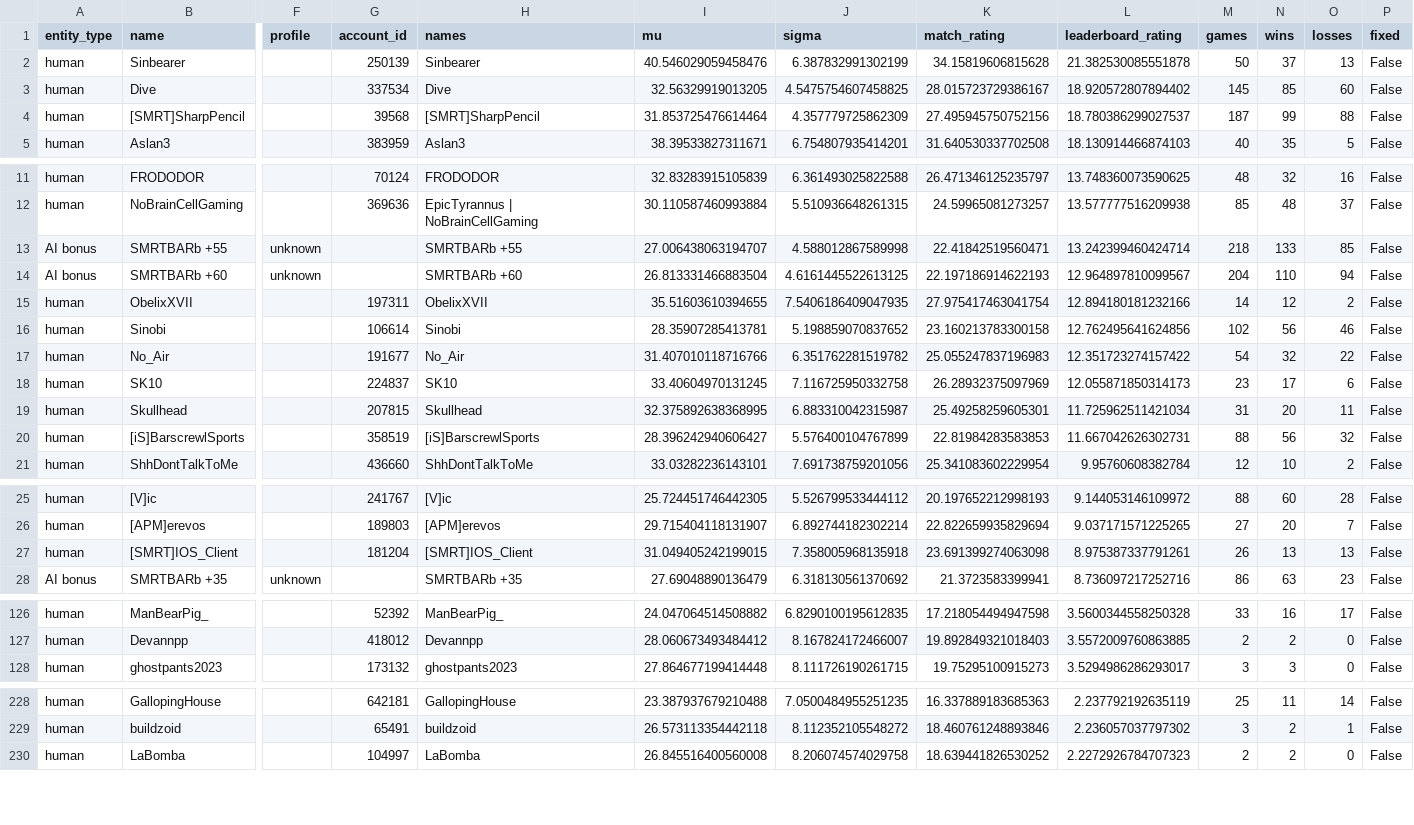
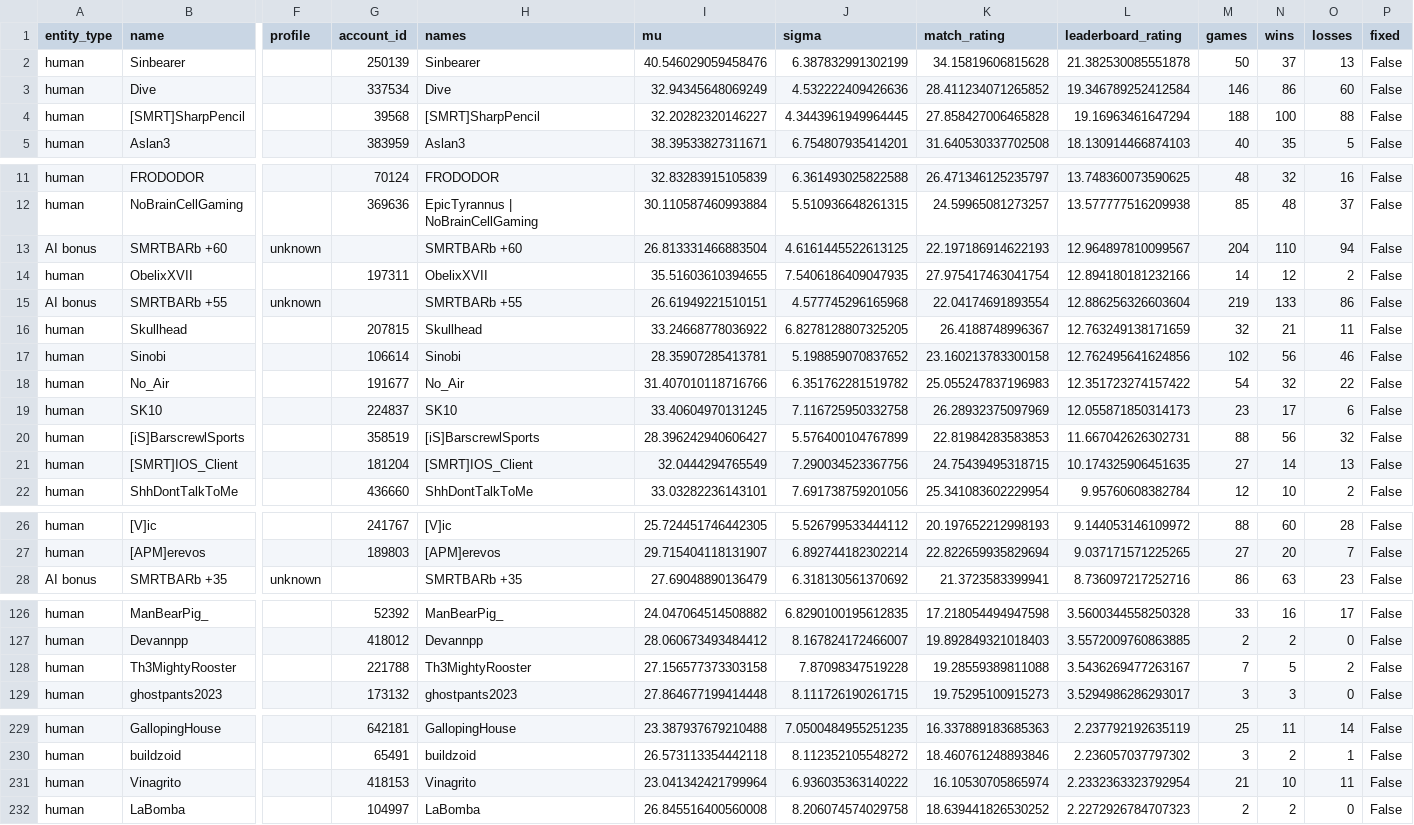
Before and after one commit to Barscrewl/BarbOS, a CSV file: public/ratings_by_leaderboard_rating.csv, drawn as a sheet; only a part is shown, gaps mark what is left out; removed rows and columns are numbered as before the commit, all else as after; rows hold the shown columns only; the diff covers the shown part only; the diff names each change by its address in the sheet, - before the commit and + after, or states it on an @@ line.

```diff
--- a/public/ratings_by_leaderboard_rating.csv
+++ b/public/ratings_by_leaderboard_rating.csv
-I3 (mu): 32.56329919013205
+I3 (mu): 32.94345648069249
-J3 (sigma): 4.5475754607458825
+J3 (sigma): 4.532222409426636
-K3 (match_rating): 28.015723729386167
+K3 (match_rating): 28.411234071265852
-L3 (leaderboard_rating): 18.920572807894402
+L3 (leaderboard_rating): 19.346789252412584
-M3 (games): 145
+M3 (games): 146
-N3 (wins): 85
+N3 (wins): 86
-I4 (mu): 31.853725476614464
+I4 (mu): 32.20282320146227
-J4 (sigma): 4.357779725862309
+J4 (sigma): 4.3443961949964445
-K4 (match_rating): 27.495945750752156
+K4 (match_rating): 27.858427006465828
-L4 (leaderboard_rating): 18.780386299027537
+L4 (leaderboard_rating): 19.16963461647294
-M4 (games): 187
+M4 (games): 188
-N4 (wins): 99
+N4 (wins): 100
-row 13: AI bonus | SMRTBARb +55 | unknown |  | SMRTBARb +55 | 27.006438063194707 | 4.588012867589998 | 22.41842519560471 | 13.242399460424714 | 218 | 133 | 85 | False
+row 15: AI bonus | SMRTBARb +55 | unknown |  | SMRTBARb +55 | 26.61949221510151 | 4.577745296165968 | 22.04174691893554 | 12.886256326603604 | 219 | 133 | 86 | False
+row 16: human | Skullhead |  | 207815 | Skullhead | 33.24668778036922 | 6.8278128807325205 | 26.4188748996367 | 12.763249138171659 | 32 | 21 | 11 | False
-row 19: human | Skullhead |  | 207815 | Skullhead | 32.375892638368995 | 6.883310042315987 | 25.49258259605301 | 11.725962511421034 | 31 | 20 | 11 | False
+row 21: human | [SMRT]IOS_Client |  | 181204 | [SMRT]IOS_Client | 32.0444294765549 | 7.290034523367756 | 24.75439495318715 | 10.174325906451635 | 27 | 14 | 13 | False
-row 27: human | [SMRT]IOS_Client |  | 181204 | [SMRT]IOS_Client | 31.049405242199015 | 7.358005968135918 | 23.691399274063098 | 8.975387337791261 | 26 | 13 | 13 | False
+row 128: human | Th3MightyRooster |  | 221788 | Th3MightyRooster | 27.156577373303158 | 7.87098347519228 | 19.28559389811088 | 3.5436269477263167 | 7 | 5 | 2 | False
+row 231: human | Vinagrito |  | 418153 | Vinagrito | 23.041342421799964 | 6.936035363140222 | 16.10530705865974 | 2.2332363323792954 | 21 | 10 | 11 | False
```
Also changed, not shown: 2 added rows and 4 removed rows elsewhere in this file, data/matches_index.csv, public/fixed_seed/matches.csv, 15 other files.
